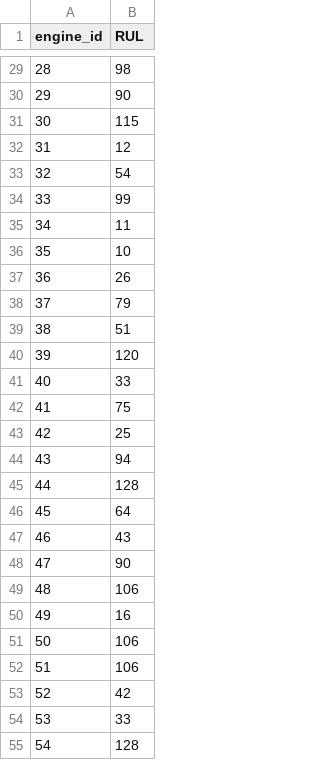
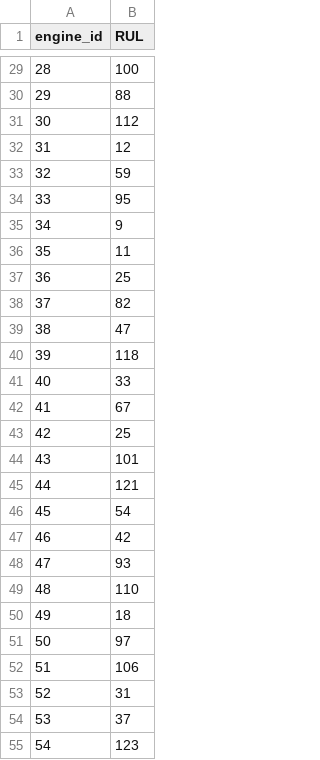
Before and after one commit to Silvanacht/Prescriptives_A3, a CSV file: our_rul_predictions.csv, drawn as a sheet; only a part is shown, gaps mark what is left out; the diff covers the shown part only.

```diff
--- a/our_rul_predictions.csv
+++ b/our_rul_predictions.csv
@@ -29,27 +29,27 @@ engine_id,RUL
-28,98
-29,90
-30,115
+28,100
+29,88
+30,112
 31,12
-32,54
-33,99
-34,11
-35,10
-36,26
-37,79
-38,51
-39,120
+32,59
+33,95
+34,9
+35,11
+36,25
+37,82
+38,47
+39,118
 40,33
-41,75
+41,67
 42,25
-43,94
-44,128
-45,64
-46,43
-47,90
-48,106
-49,16
-50,106
+43,101
+44,121
+45,54
+46,42
+47,93
+48,110
+49,18
+50,97
 51,106
-52,42
-53,33
-54,128
+52,31
+53,37
+54,123
```
Also changed, not shown: 64 edited cells elsewhere in this file, task_2_2_best_schedule_our_predictions.csv, 3 other files.
